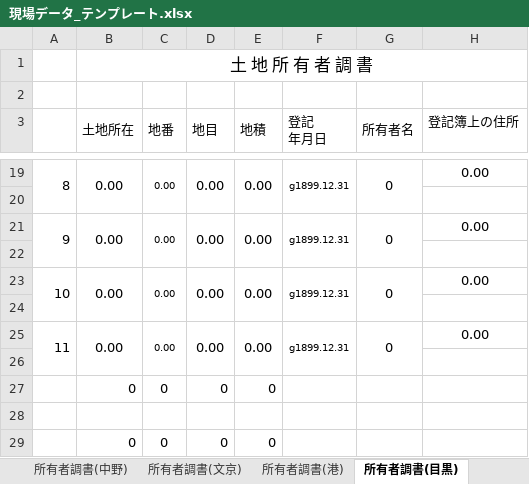
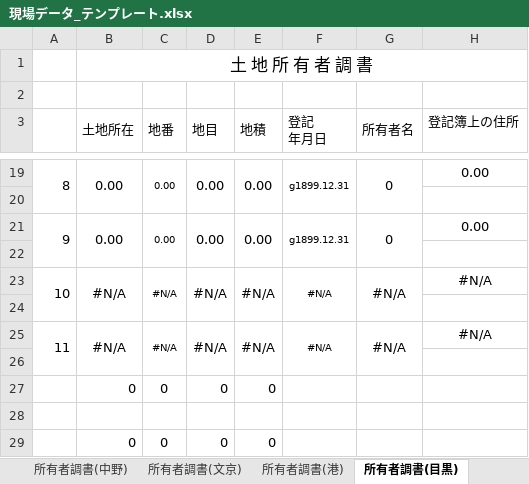
Before and after one commit to tamasoku/GyomuSheet, an Excel workbook: 現場データ_テンプレート.xlsx, sheet 所有者調書(目黒), drawn as a sheet; only a part is shown, gaps mark what is left out; values as stored, in another font and other column widths than the file's, no borders; removed rows and columns are numbered as before the commit, all else as after; the diff names each change by its address in the sheet, - before the commit and + after, or states it on an @@ line.

```diff
--- a/現場データ_テンプレート.xlsx (sheet 所有者調書(目黒))
+++ b/現場データ_テンプレート.xlsx (sheet 所有者調書(目黒))
-row 23: 10 | 0.00 | 0.00 | 0.00 | 0.00 | g1899.12.31 | 0 | 0.00
+row 23: 10 | #N/A | #N/A | #N/A | #N/A | #N/A | #N/A | #N/A
-row 25: 11 | 0.00 | 0.00 | 0.00 | 0.00 | g1899.12.31 | 0 | 0.00
+row 25: 11 | #N/A | #N/A | #N/A | #N/A | #N/A | #N/A | #N/A
```
Also changed, not shown: sheet 所有者調書(国道), sheet 所有者調書(大田), sheet 所有者調書(品川), sheet 所有者調書(北), sheet 所有者調書(板橋), sheet 所有者調書(世田谷), 14 more sheets.
